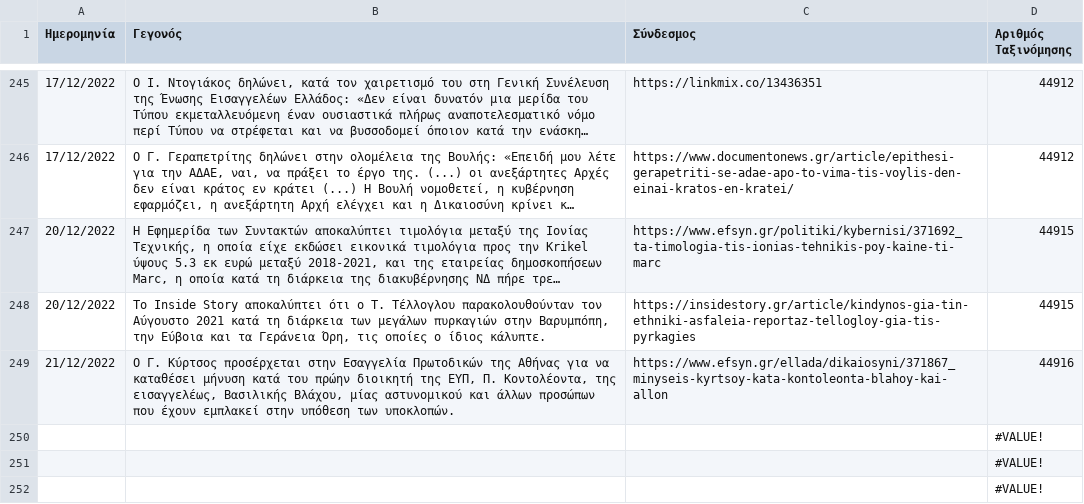
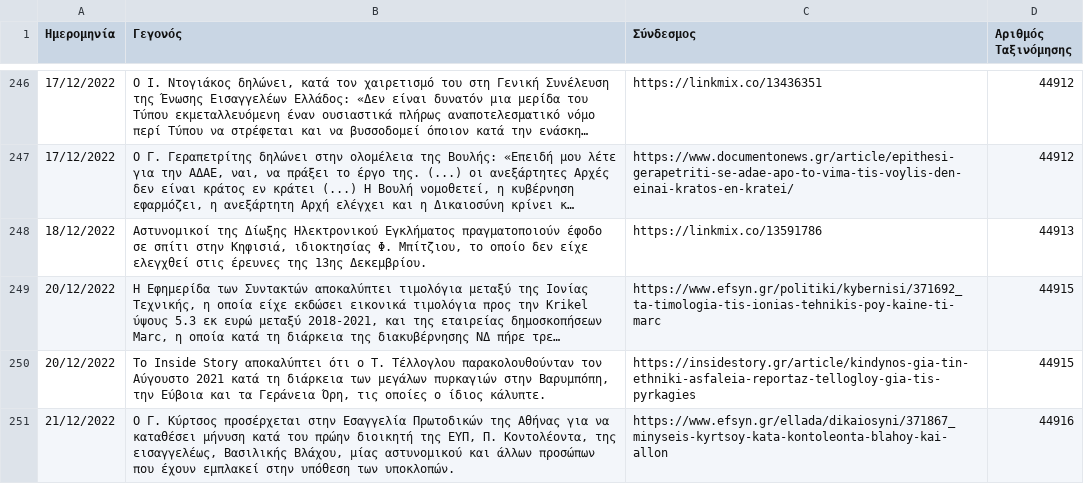
Before and after one commit to predatorgate/predatorgate.github.io, a CSV file: parser/data.csv, drawn as a sheet; only a part is shown, gaps mark what is left out; long unchanged cells end in …; removed rows and columns are numbered as before the commit, all else as after; the diff covers the shown part only; the diff names each change by its address in the sheet, - before the commit and + after, or states it on an @@ line.

Commit message:
update data

```diff
--- a/parser/data.csv
+++ b/parser/data.csv
+row 248: 18/12/2022 | Αστυνομικοί της Δίωξης Ηλεκτρονικού Εγκλήματος πραγματοποιούν έφοδο σε σπίτι στην Κηφισιά, ιδιοκτησίας Φ. Μπίτζιου, το οποίο δεν είχε ελεγχθεί στις έρευνες της 13ης Δεκεμβρίου. | https://linkmix.co/13591786 | 44913
-row 250:  |  |  | #VALUE!
-row 251:  |  |  | #VALUE!
-row 252:  |  |  | #VALUE!
```
Also changed, not shown: 5 added rows, 3 removed rows and 2 edited cells elsewhere in this file, 3 other files.
